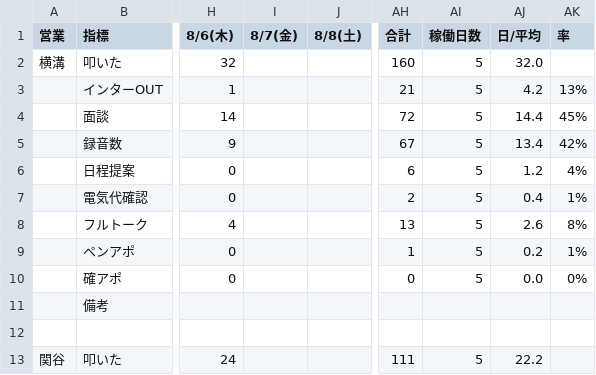
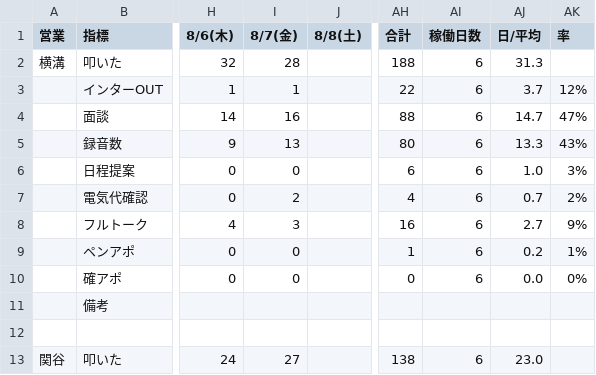
Before and after one commit to shuhei-mori/eiko-report, a CSV file: 202608_活動集計.csv, drawn as a sheet; only a part is shown, gaps mark what is left out; the diff covers the shown part only; the diff names each change by its address in the sheet, - before the commit and + after, or states it on an @@ line.

```diff
--- a/202608_活動集計.csv
+++ b/202608_活動集計.csv
-I2 (8/7(金)): (empty)
+I2 (8/7(金)): 28
-AH2 (合計): 160
+AH2 (合計): 188
-AI2:AI10 (稼働日数): 5
+AI2:AI10 (稼働日数): 6
-AJ2 (日/平均): 32.0
+AJ2 (日/平均): 31.3
-I3 (8/7(金)): (empty)
+I3 (8/7(金)): 1
-AH3 (合計): 21
+AH3 (合計): 22
-AJ3 (日/平均): 4.2
+AJ3 (日/平均): 3.7
-AK3 (率): 13%
+AK3 (率): 12%
-I4 (8/7(金)): (empty)
+I4 (8/7(金)): 16
-AH4 (合計): 72
+AH4 (合計): 88
-AJ4 (日/平均): 14.4
+AJ4 (日/平均): 14.7
-AK4 (率): 45%
+AK4 (率): 47%
-I5 (8/7(金)): (empty)
+I5 (8/7(金)): 13
-AH5 (合計): 67
+AH5 (合計): 80
-AJ5 (日/平均): 13.4
+AJ5 (日/平均): 13.3
-AK5 (率): 42%
+AK5 (率): 43%
-I6 (8/7(金)): (empty)
+I6 (8/7(金)): 0
-AJ6 (日/平均): 1.2
+AJ6 (日/平均): 1.0
-AK6 (率): 4%
+AK6 (率): 3%
-I7 (8/7(金)): (empty)
+I7 (8/7(金)): 2
-AH7 (合計): 2
+AH7 (合計): 4
-AJ7 (日/平均): 0.4
+AJ7 (日/平均): 0.7
-AK7 (率): 1%
+AK7 (率): 2%
-I8 (8/7(金)): (empty)
+I8 (8/7(金)): 3
-AH8 (合計): 13
+AH8 (合計): 16
-AJ8 (日/平均): 2.6
+AJ8 (日/平均): 2.7
-AK8 (率): 8%
+AK8 (率): 9%
-I9:I10 (8/7(金)): (empty)
+I9:I10 (8/7(金)): 0
-I13 (8/7(金)): (empty)
+I13 (8/7(金)): 27
-AH13 (合計): 111
+AH13 (合計): 138
-AI13 (稼働日数): 5
+AI13 (稼働日数): 6
-AJ13 (日/平均): 22.2
+AJ13 (日/平均): 23.0
```
Also changed, not shown: 107 edited cells elsewhere in this file, 202608_活動集計_逆.csv, katsudou.csv, 3 other files.
